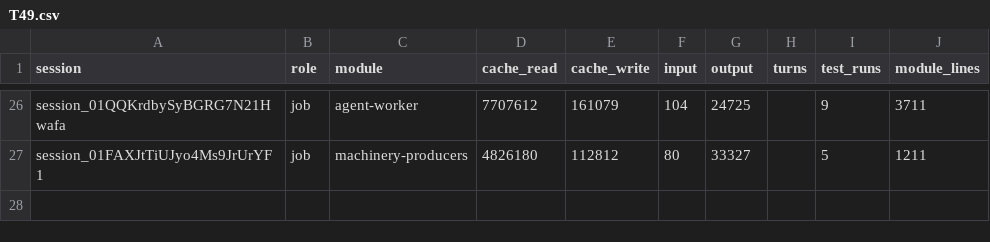
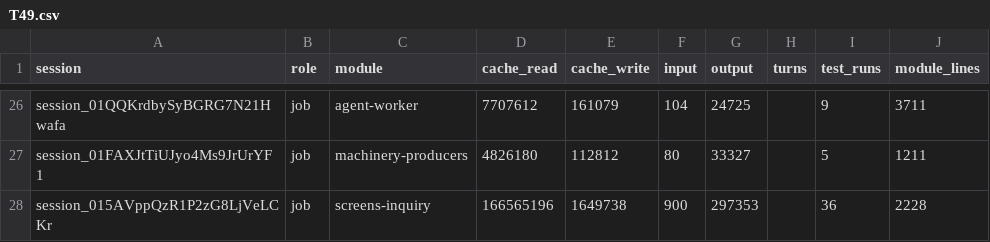
Before and after one commit to believeinoakland/bio, a CSV file: build/metrics/T49.csv, drawn as a sheet; only a part is shown, gaps mark what is left out; the diff names each change by its address in the sheet, - before the commit and + after, or states it on an @@ line.

```diff
--- a/build/metrics/T49.csv
+++ b/build/metrics/T49.csv
+row 28: session_015AVppQzR1P2zG8LjVeLCKr | job | screens-inquiry | 166565196 | 1649738 | 900 | 297353 |  | 36 | 2228
```
